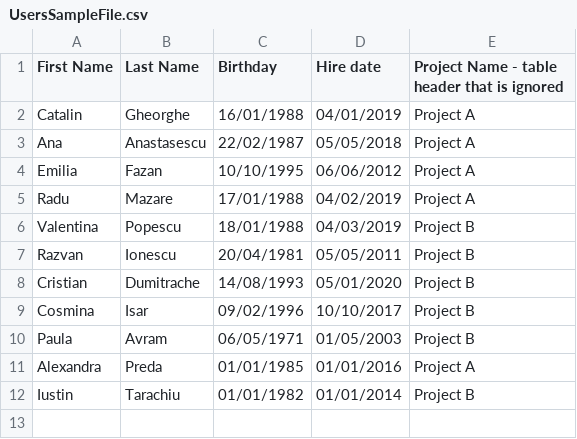
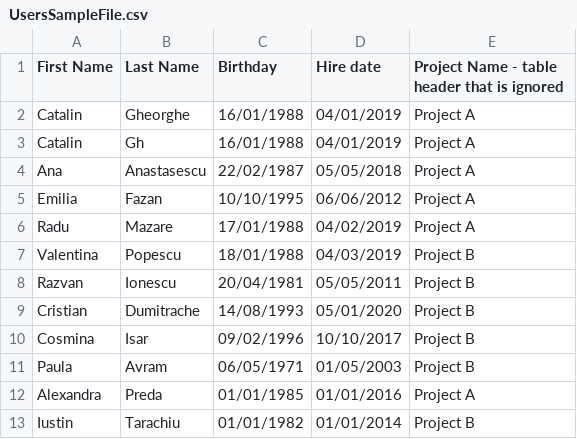
Before and after one commit to corinazanfir/employee-mood, a CSV file: UsersSampleFile.csv, drawn as a sheet.

Commit message:
Report Util Class that can be used for the creation of dedicated reports required by the project

```diff
--- a/UsersSampleFile.csv
+++ b/UsersSampleFile.csv
@@ -2,2 +2,3 @@ First Name; Last Name; Birthday; Hire date; Project Name - table header that is
 Catalin;Gheorghe;16/01/1988;04/01/2019;Project A
+Catalin;Gh;16/01/1988;04/01/2019;Project A
 Ana;Anastasescu;22/02/1987;05/05/2018;Project A
```
Also changed, not shown: 16 other files.
